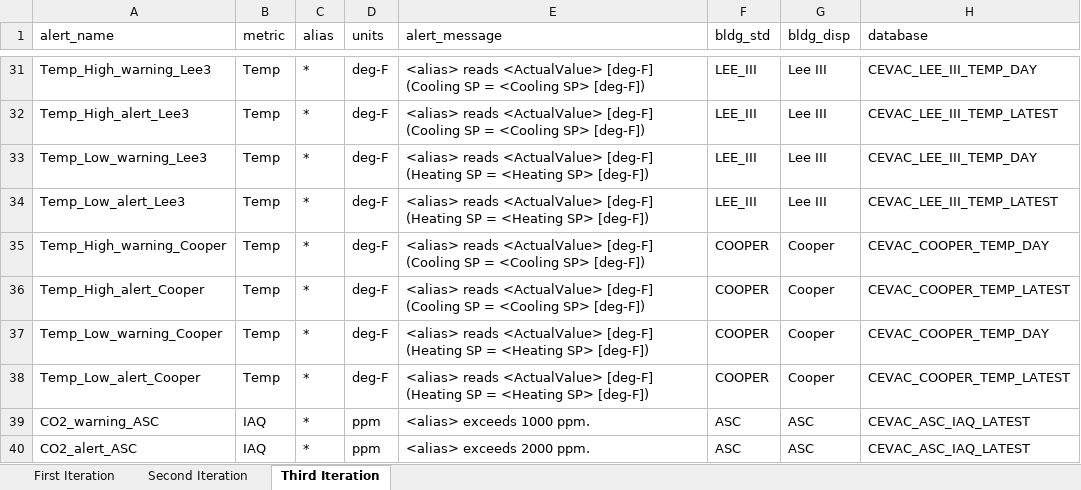
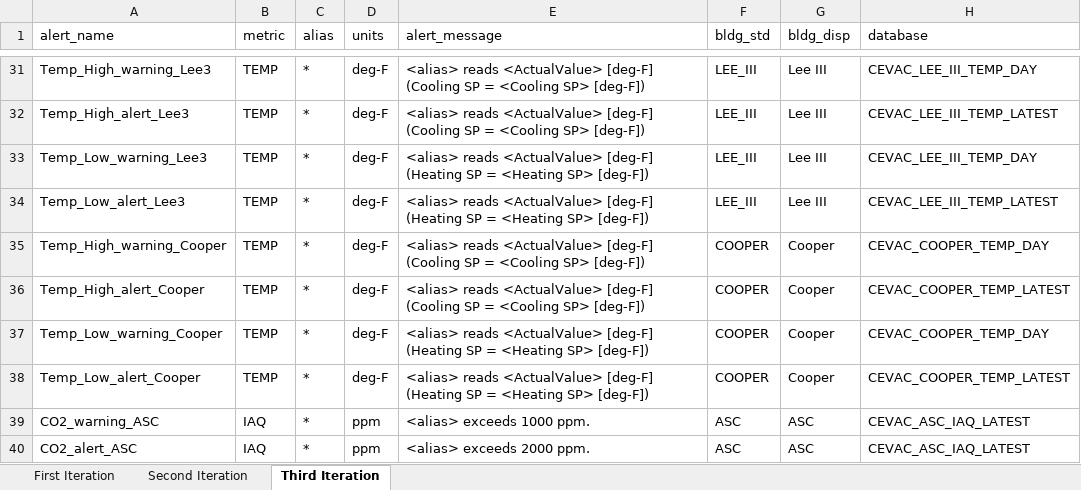
Before and after one commit to whitedl/CEVAC, an Excel workbook: alerts/Alert Parameters (working).xlsx, sheet Third Iteration, drawn as a sheet; only a part is shown, gaps mark what is left out; values as stored, in another font and other column widths than the file's, no borders; the diff covers the shown part only; the diff names each change by its address in the sheet, - before the commit and + after, or states it on an @@ line.

```diff
--- a/alerts/Alert Parameters (working).xlsx (sheet Third Iteration)
+++ b/alerts/Alert Parameters (working).xlsx (sheet Third Iteration)
-B31:B38 (metric): Temp
+B31:B38 (metric): TEMP
```
Also changed, not shown: 23 edited cells elsewhere in this sheet.
